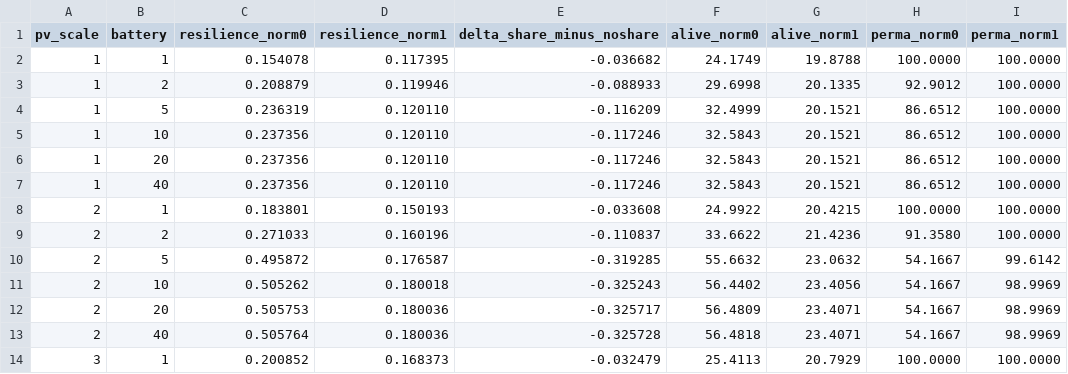
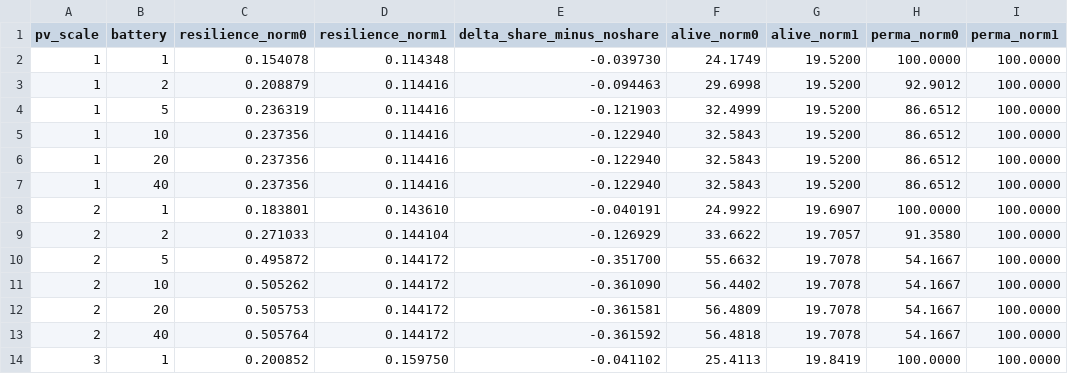
Before and after one commit to xinwei-zhuang/CSSS-simpleABM, a CSV file: outputs/sweep_results.csv, drawn as a sheet; only a part is shown; the diff covers the shown part only.

```diff
--- a/outputs/sweep_results.csv
+++ b/outputs/sweep_results.csv
@@ -1,14 +1,14 @@
 pv_scale,battery,resilience_norm0,resilience_norm1,delta_share_minus_noshare,alive_norm0,alive_norm1,perma_norm0,perma_norm1
-1,1,0.154078,0.117395,-0.036682,24.1749,19.8788,100.0000,100.0000
-1,2,0.208879,0.119946,-0.088933,29.6998,20.1335,92.9012,100.0000
-1,5,0.236319,0.120110,-0.116209,32.4999,20.1521,86.6512,100.0000
-1,10,0.237356,0.120110,-0.117246,32.5843,20.1521,86.6512,100.0000
-1,20,0.237356,0.120110,-0.117246,32.5843,20.1521,86.6512,100.0000
-1,40,0.237356,0.120110,-0.117246,32.5843,20.1521,86.6512,100.0000
-2,1,0.183801,0.150193,-0.033608,24.9922,20.4215,100.0000,100.0000
-2,2,0.271033,0.160196,-0.110837,33.6622,21.4236,91.3580,100.0000
-2,5,0.495872,0.176587,-0.319285,55.6632,23.0632,54.1667,99.6142
-2,10,0.505262,0.180018,-0.325243,56.4402,23.4056,54.1667,98.9969
-2,20,0.505753,0.180036,-0.325717,56.4809,23.4071,54.1667,98.9969
-2,40,0.505764,0.180036,-0.325728,56.4818,23.4071,54.1667,98.9969
-3,1,0.200852,0.168373,-0.032479,25.4113,20.7929,100.0000,100.0000
+1,1,0.154078,0.114348,-0.039730,24.1749,19.5200,100.0000,100.0000
+1,2,0.208879,0.114416,-0.094463,29.6998,19.5200,92.9012,100.0000
+1,5,0.236319,0.114416,-0.121903,32.4999,19.5200,86.6512,100.0000
+1,10,0.237356,0.114416,-0.122940,32.5843,19.5200,86.6512,100.0000
+1,20,0.237356,0.114416,-0.122940,32.5843,19.5200,86.6512,100.0000
+1,40,0.237356,0.114416,-0.122940,32.5843,19.5200,86.6512,100.0000
+2,1,0.183801,0.143610,-0.040191,24.9922,19.6907,100.0000,100.0000
+2,2,0.271033,0.144104,-0.126929,33.6622,19.7057,91.3580,100.0000
+2,5,0.495872,0.144172,-0.351700,55.6632,19.7078,54.1667,100.0000
+2,10,0.505262,0.144172,-0.361090,56.4402,19.7078,54.1667,100.0000
+2,20,0.505753,0.144172,-0.361581,56.4809,19.7078,54.1667,100.0000
+2,40,0.505764,0.144172,-0.361592,56.4818,19.7078,54.1667,100.0000
+3,1,0.200852,0.159750,-0.041102,25.4113,19.8419,100.0000,100.0000
```
Also changed, not shown: 107 edited cells elsewhere in this file, outputs/comparison.csv, outputs/norm_0/daily_metrics.csv, 15 other files.
